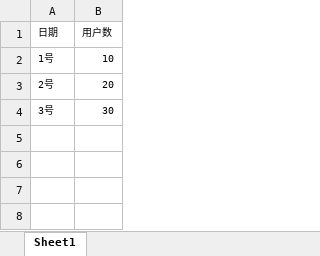
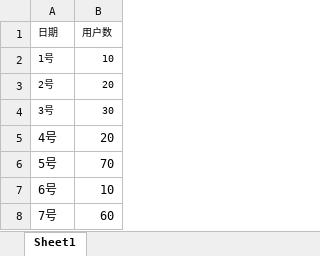
Before and after one commit to ximuzhifanyemao/bi_xunfei, an Excel workbook: src/main/resources/网站数据.xlsx, sheet Sheet1, drawn as a sheet; values as stored, in another font and other column widths than the file's, no borders; the diff names each change by its address in the sheet, - before the commit and + after, or states it on an @@ line.

```diff
--- a/src/main/resources/网站数据.xlsx (sheet Sheet1)
+++ b/src/main/resources/网站数据.xlsx (sheet Sheet1)
+row 5: 4号 | 20
+row 6: 5号 | 70
+row 7: 6号 | 10
+row 8: 7号 | 60
```
Also changed, not shown: 6 other files.
